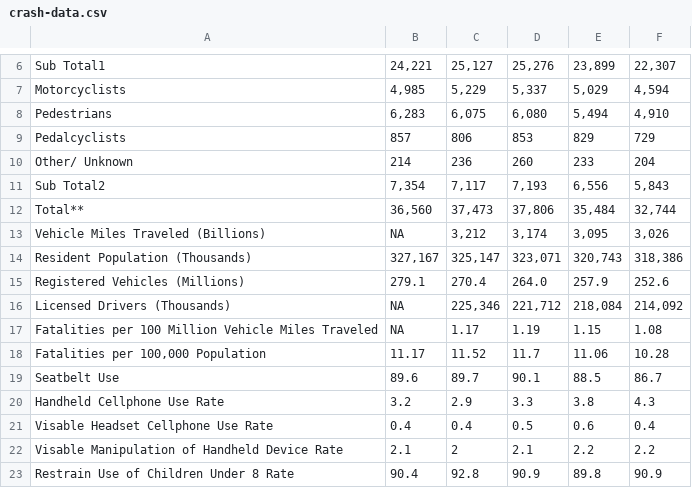
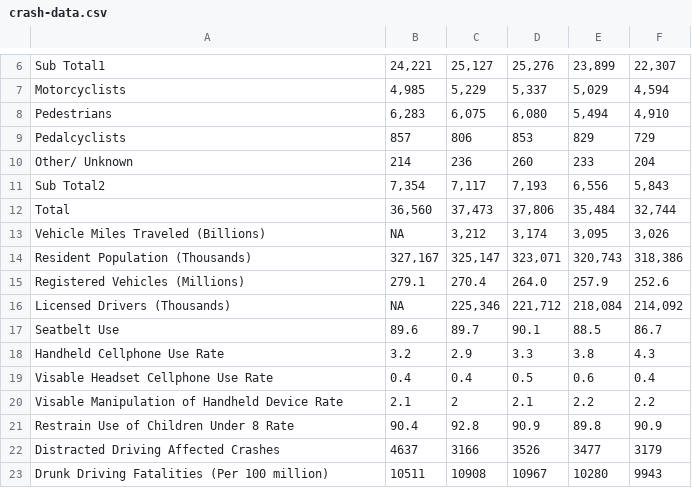
Before and after one commit to JackRossProjects/Traffic-Fatality-Analysis, a CSV file: crash-data.csv, drawn as a sheet; only a part is shown, gaps mark what is left out; the shorter side is filled out with more unchanged rows.

Commit message:
Update crash-data.csv

```diff
--- a/crash-data.csv
+++ b/crash-data.csv
@@ -11,3 +11,3 @@ Other/ Unknown,214,236,260,233,204
 Sub Total2,"7,354","7,117","7,193","6,556","5,843"
-Total**,"36,560","37,473","37,806","35,484","32,744"
+Total,"36,560","37,473","37,806","35,484","32,744"
 Vehicle Miles Traveled (Billions),NA,"3,212","3,174","3,095","3,026"
@@ -16,4 +16,2 @@ Registered Vehicles (Millions),"279.1","270.4","264.0","257.9","252.6"
 Licensed Drivers (Thousands),NA,"225,346","221,712","218,084","214,092"
-Fatalities per 100 Million Vehicle Miles Traveled,NA,1.17,1.19,1.15,1.08
-"Fatalities per 100,000 Population",11.17,11.52,11.7,11.06,10.28
 Seatbelt Use,89.6,89.7,90.1,88.5,86.7
```
